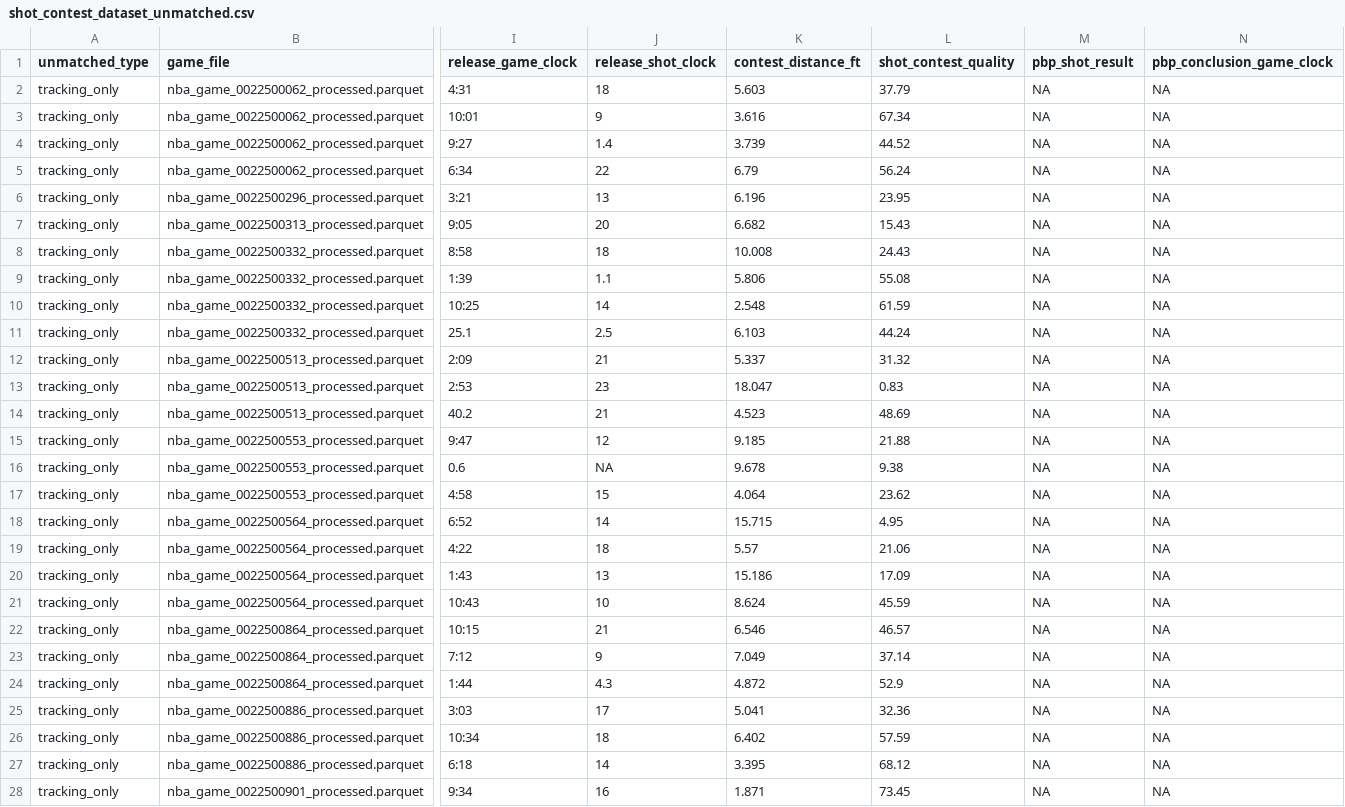
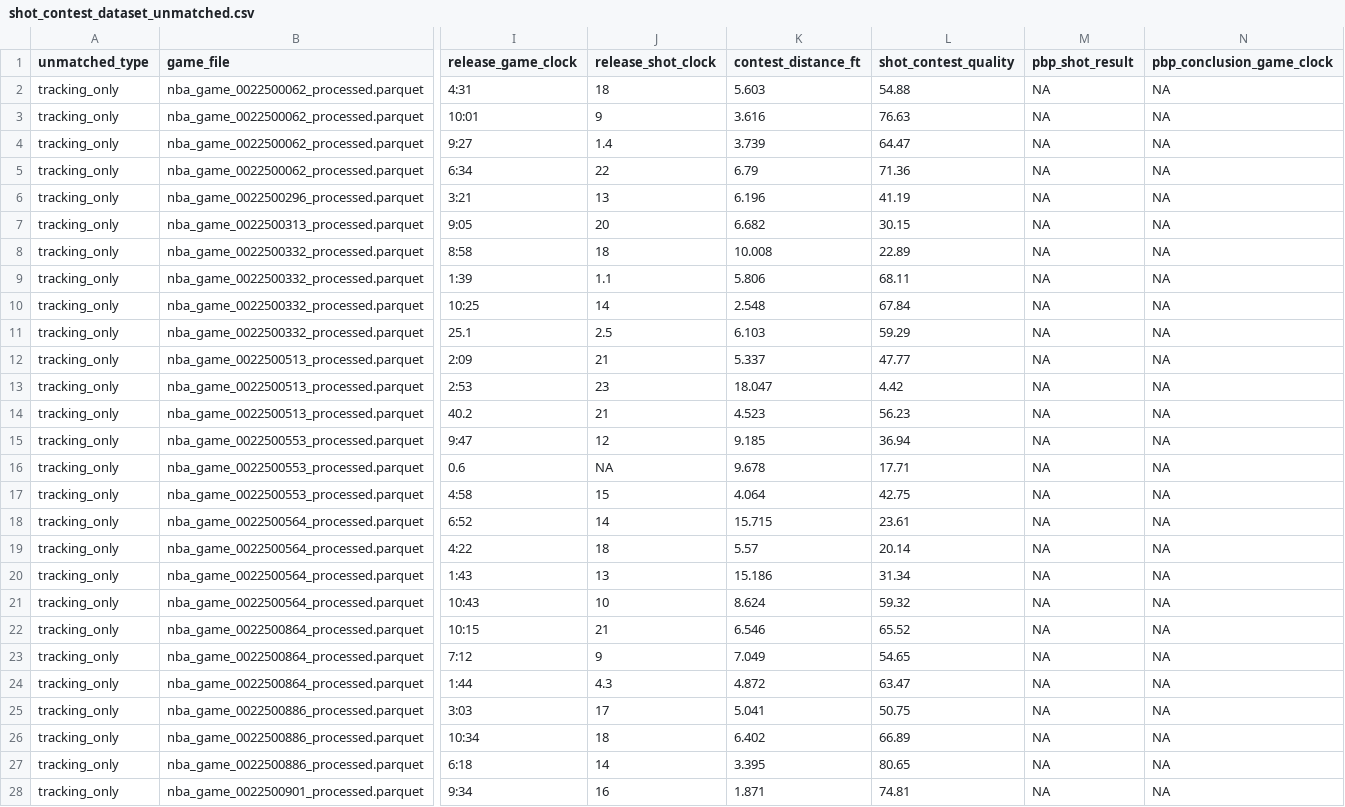
Before and after one commit to judyz0415/contested-shot-analysis, a CSV file: data/intermediate/shot_contest_dataset_unmatched.csv, drawn as a sheet; only a part is shown, gaps mark what is left out; the diff covers the shown part only; the diff names each change by its address in the sheet, - before the commit and + after, or states it on an @@ line.

```diff
--- a/data/intermediate/shot_contest_dataset_unmatched.csv
+++ b/data/intermediate/shot_contest_dataset_unmatched.csv
-L2 (shot_contest_quality): 37.79
+L2 (shot_contest_quality): 54.88
-L3 (shot_contest_quality): 67.34
+L3 (shot_contest_quality): 76.63
-L4 (shot_contest_quality): 44.52
+L4 (shot_contest_quality): 64.47
-L5 (shot_contest_quality): 56.24
+L5 (shot_contest_quality): 71.36
-L6 (shot_contest_quality): 23.95
+L6 (shot_contest_quality): 41.19
-L7 (shot_contest_quality): 15.43
+L7 (shot_contest_quality): 30.15
-L8 (shot_contest_quality): 24.43
+L8 (shot_contest_quality): 22.89
-L9 (shot_contest_quality): 55.08
+L9 (shot_contest_quality): 68.11
-L10 (shot_contest_quality): 61.59
+L10 (shot_contest_quality): 67.84
-L11 (shot_contest_quality): 44.24
+L11 (shot_contest_quality): 59.29
-L12 (shot_contest_quality): 31.32
+L12 (shot_contest_quality): 47.77
-L13 (shot_contest_quality): 0.83
+L13 (shot_contest_quality): 4.42
-L14 (shot_contest_quality): 48.69
+L14 (shot_contest_quality): 56.23
-L15 (shot_contest_quality): 21.88
+L15 (shot_contest_quality): 36.94
-L16 (shot_contest_quality): 9.38
+L16 (shot_contest_quality): 17.71
-L17 (shot_contest_quality): 23.62
+L17 (shot_contest_quality): 42.75
-L18 (shot_contest_quality): 4.95
+L18 (shot_contest_quality): 23.61
-L19 (shot_contest_quality): 21.06
+L19 (shot_contest_quality): 20.14
-L20 (shot_contest_quality): 17.09
+L20 (shot_contest_quality): 31.34
-L21 (shot_contest_quality): 45.59
+L21 (shot_contest_quality): 59.32
-L22 (shot_contest_quality): 46.57
+L22 (shot_contest_quality): 65.52
-L23 (shot_contest_quality): 37.14
+L23 (shot_contest_quality): 54.65
-L24 (shot_contest_quality): 52.9
+L24 (shot_contest_quality): 63.47
-L25 (shot_contest_quality): 32.36
+L25 (shot_contest_quality): 50.75
-L26 (shot_contest_quality): 57.59
+L26 (shot_contest_quality): 66.89
-L27 (shot_contest_quality): 68.12
+L27 (shot_contest_quality): 80.65
-L28 (shot_contest_quality): 73.45
+L28 (shot_contest_quality): 74.81
```
Also changed, not shown: 24 edited cells elsewhere in this file, data/intermediate/shot_contest_dataset.csv, 7 other files.
